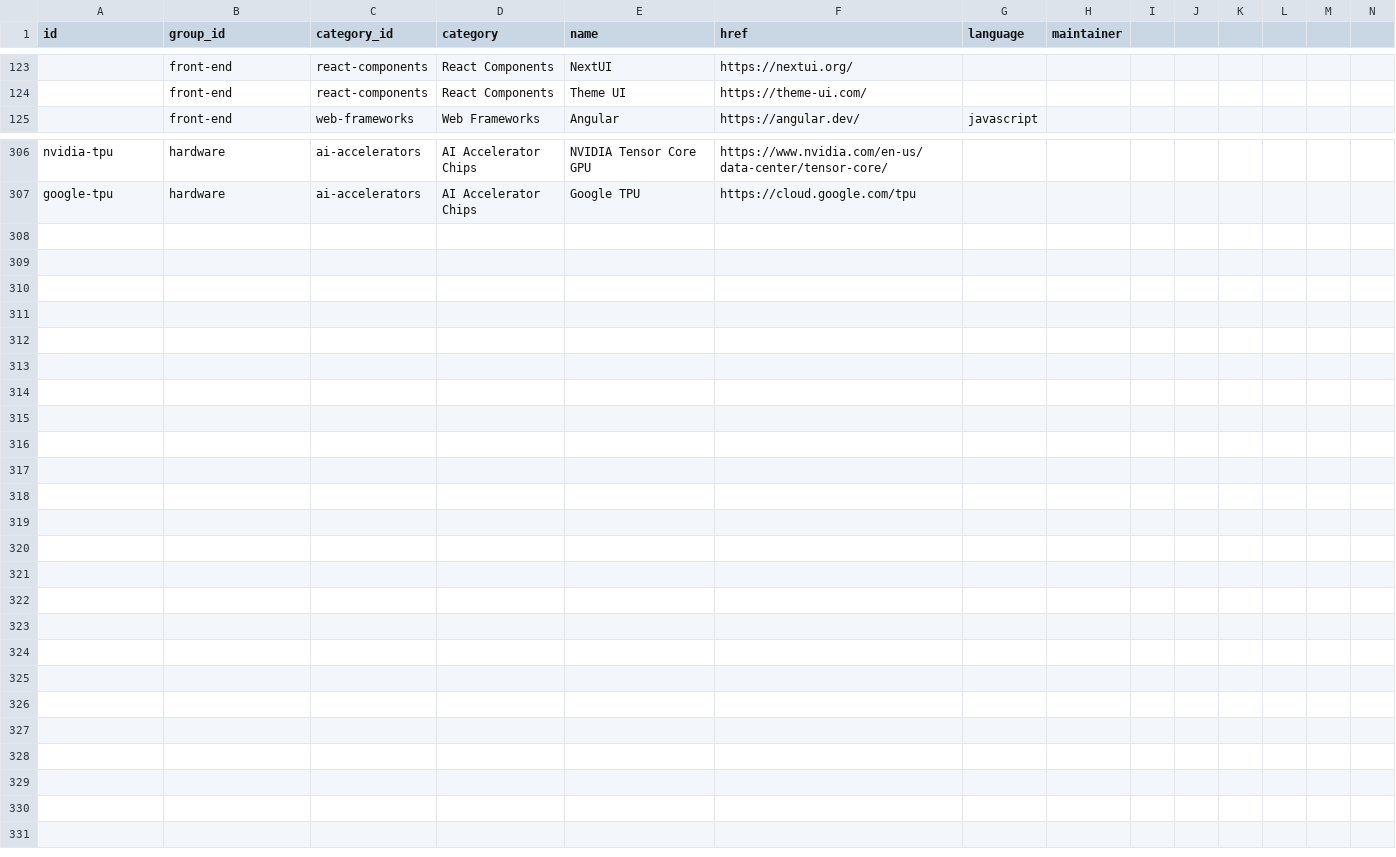
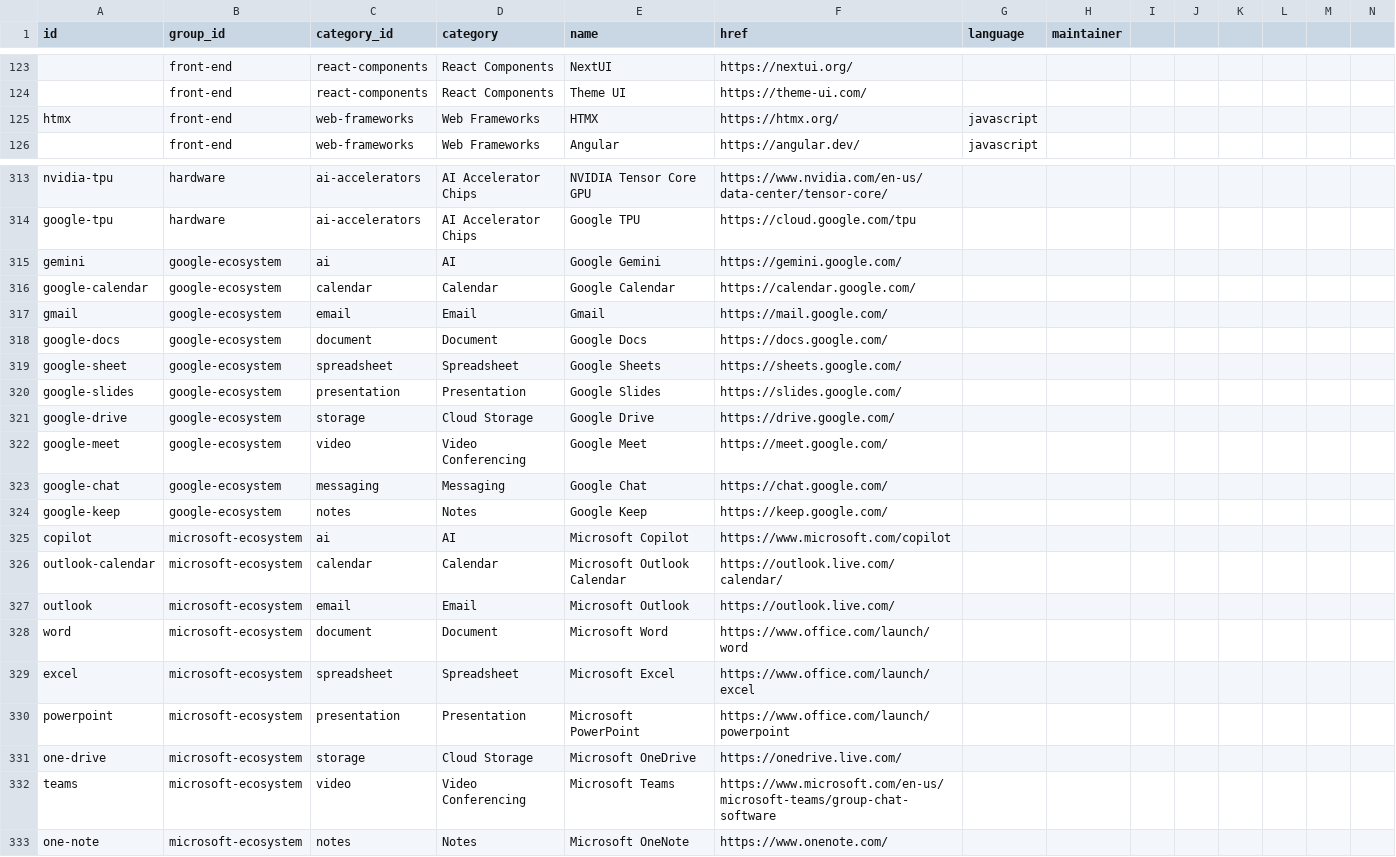
Before and after one commit to hieudoanm/devstack, a CSV file: packages/data/technologies/csv/technologies.csv, drawn as a sheet; only a part is shown, gaps mark what is left out; rows hold the shown columns only; the diff covers the shown part only; the diff names each change by its address in the sheet, - before the commit and + after, or states it on an @@ line.

```diff
--- a/packages/data/technologies/csv/technologies.csv
+++ b/packages/data/technologies/csv/technologies.csv
+row 125: htmx | front-end | web-frameworks | Web Frameworks | HTMX | https://htmx.org/ | javascript
+row 315: gemini | google-ecosystem | ai | AI | Google Gemini | https://gemini.google.com/
+row 316: google-calendar | google-ecosystem | calendar | Calendar | Google Calendar | https://calendar.google.com/
+row 317: gmail | google-ecosystem | email | Email | Gmail | https://mail.google.com/
+row 318: google-docs | google-ecosystem | document | Document | Google Docs | https://docs.google.com/
+row 319: google-sheet | google-ecosystem | spreadsheet | Spreadsheet | Google Sheets | https://sheets.google.com/
+row 320: google-slides | google-ecosystem | presentation | Presentation | Google Slides | https://slides.google.com/
+row 321: google-drive | google-ecosystem | storage | Cloud Storage | Google Drive | https://drive.google.com/
+row 322: google-meet | google-ecosystem | video | Video Conferencing | Google Meet | https://meet.google.com/
+row 323: google-chat | google-ecosystem | messaging | Messaging | Google Chat | https://chat.google.com/
+row 324: google-keep | google-ecosystem | notes | Notes | Google Keep | https://keep.google.com/
+row 325: copilot | microsoft-ecosystem | ai | AI | Microsoft Copilot | https://www.microsoft.com/copilot
+row 326: outlook-calendar | microsoft-ecosystem | calendar | Calendar | Microsoft Outlook Calendar | https://outlook.live.com/calendar/
+row 327: outlook | microsoft-ecosystem | email | Email | Microsoft Outlook | https://outlook.live.com/
+row 328: word | microsoft-ecosystem | document | Document | Microsoft Word | https://www.office.com/launch/word
+row 329: excel | microsoft-ecosystem | spreadsheet | Spreadsheet | Microsoft Excel | https://www.office.com/launch/excel
+row 330: powerpoint | microsoft-ecosystem | presentation | Presentation | Microsoft PowerPoint | https://www.office.com/launch/powerpoint
+row 331: one-drive | microsoft-ecosystem | storage | Cloud Storage | Microsoft OneDrive | https://onedrive.live.com/
+row 332: teams | microsoft-ecosystem | video | Video Conferencing | Microsoft Teams | https://www.microsoft.com/en-us/microsoft-teams/group-chat-software
+row 333: one-note | microsoft-ecosystem | notes | Notes | Microsoft OneNote | https://www.onenote.com/
```
Also changed, not shown: 6 added rows elsewhere in this file, 15 other files.
